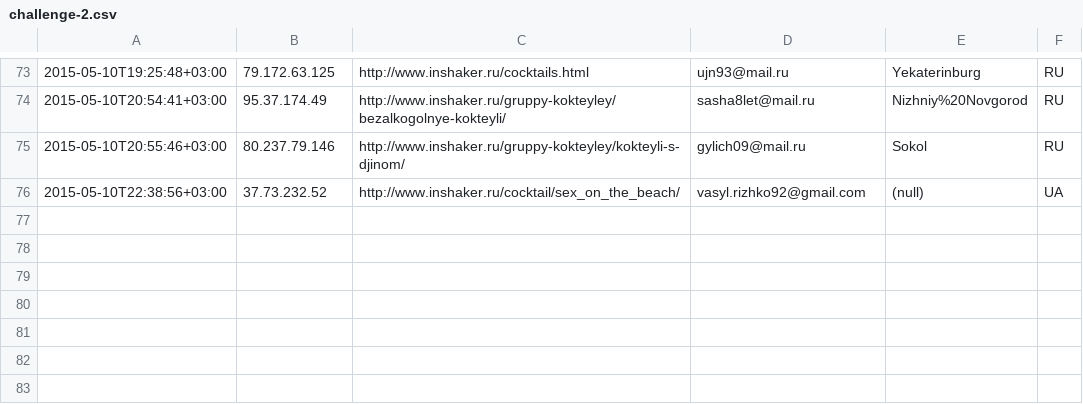
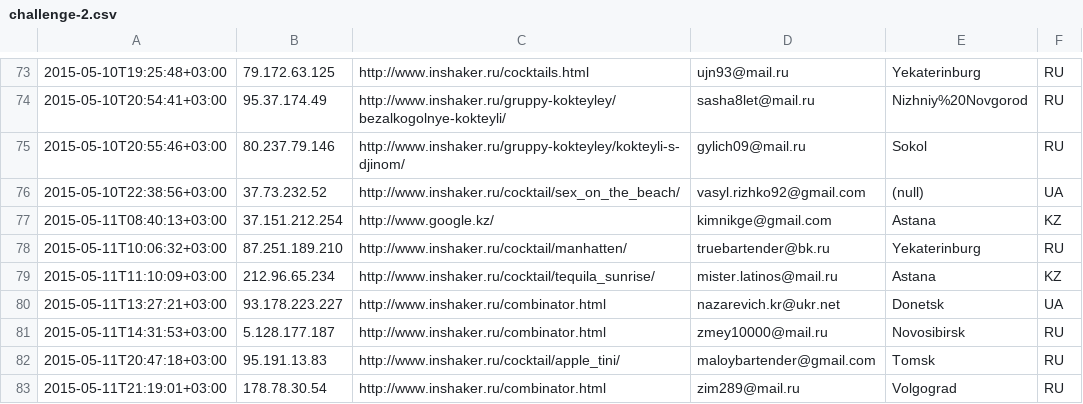
Before and after one commit to peter-leonov/inshaker, a CSV file: htdocs/_/events/challenge-2.csv, drawn as a sheet; only a part is shown, gaps mark what is left out; the diff names each change by its address in the sheet, - before the commit and + after, or states it on an @@ line.

Commit message:
auto-backup

```diff
--- a/htdocs/_/events/challenge-2.csv
+++ b/htdocs/_/events/challenge-2.csv
+row 77: 2015-05-11T08:40:13+03:00 | 37.151.212.254 | http://www.google.kz/ | kimnikge@gmail.com | Astana | KZ
+row 78: 2015-05-11T10:06:32+03:00 | 87.251.189.210 | http://www.inshaker.ru/cocktail/manhatten/ | truebartender@bk.ru | Yekaterinburg | RU
+row 79: 2015-05-11T11:10:09+03:00 | 212.96.65.234 | http://www.inshaker.ru/cocktail/tequila_sunrise/ | mister.latinos@mail.ru | Astana | KZ
+row 80: 2015-05-11T13:27:21+03:00 | 93.178.223.227 | http://www.inshaker.ru/combinator.html | nazarevich.kr@ukr.net | Donetsk | UA
+row 81: 2015-05-11T14:31:53+03:00 | 5.128.177.187 | http://www.inshaker.ru/combinator.html | zmey10000@mail.ru | Novosibirsk | RU
+row 82: 2015-05-11T20:47:18+03:00 | 95.191.13.83 | http://www.inshaker.ru/cocktail/apple_tini/ | maloybartender@gmail.com | Tomsk | RU
+row 83: 2015-05-11T21:19:01+03:00 | 178.78.30.54 | http://www.inshaker.ru/combinator.html | zim289@mail.ru | Volgograd | RU
```
